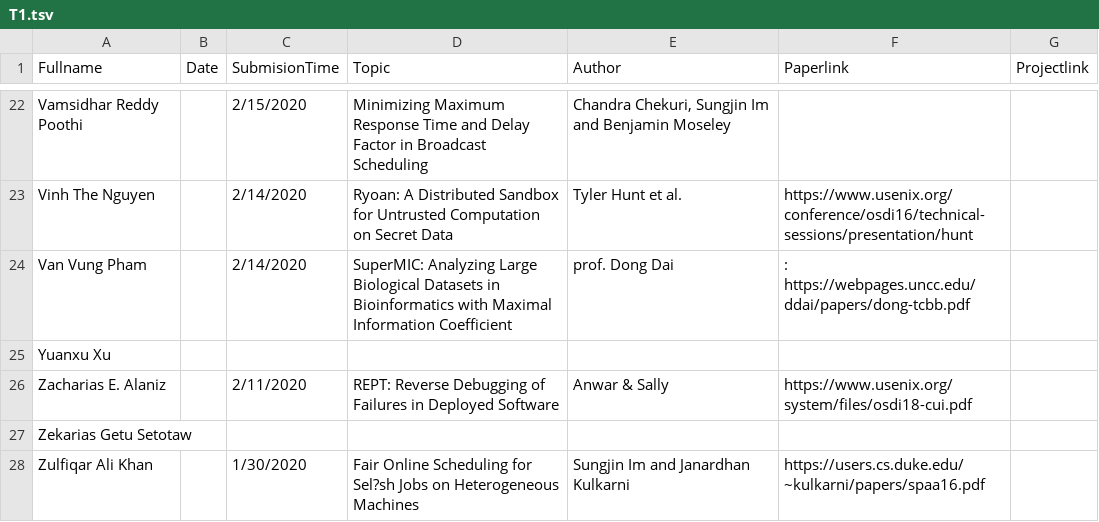
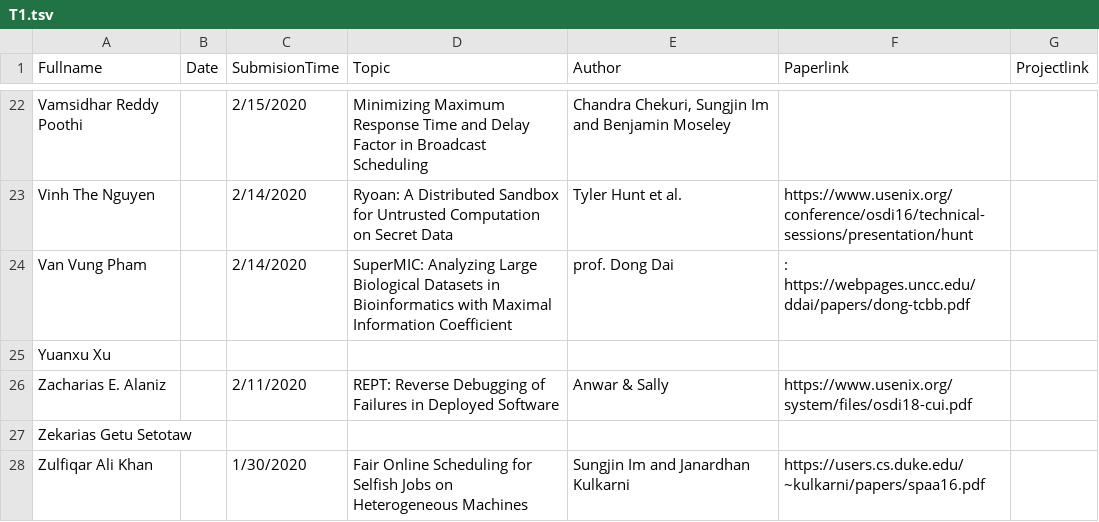
Before and after one commit to iDataVisualizationLab/CS5352, a TSV file: data/T1.tsv, drawn as a sheet; only a part is shown, gaps mark what is left out.

```diff
--- a/data/T1.tsv
+++ b/data/T1.tsv
@@ -27,2 +27,2 @@ Zacharias E. Alaniz		2/11/2020	REPT: Reverse Debugging of Failures in Deployed S
 Zekarias Getu Setotaw						
-Zulfiqar Ali Khan		1/30/2020	Fair Online Scheduling for Sel?sh Jobs on Heterogeneous Machines	Sungjin Im and Janardhan Kulkarni	https://users.cs.duke.edu/~kulkarni/papers/spaa16.pdf	
+Zulfiqar Ali Khan		1/30/2020	Fair Online Scheduling for Selfish Jobs on Heterogeneous Machines	Sungjin Im and Janardhan Kulkarni	https://users.cs.duke.edu/~kulkarni/papers/spaa16.pdf	
```
Also changed, not shown: 2 other files.
